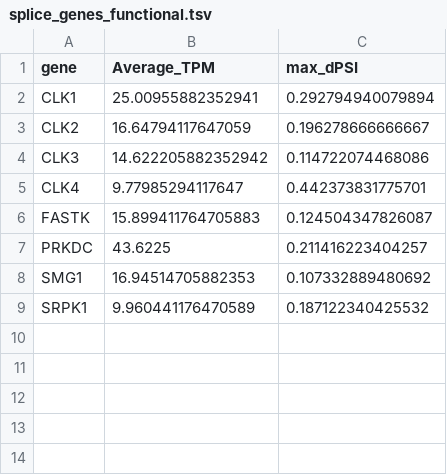
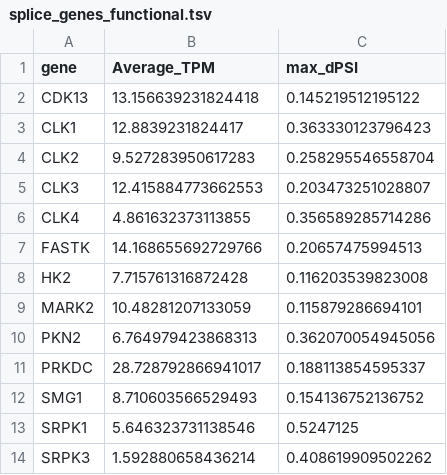
Before and after one commit to rokitalab/clk1-splicing, a TSV file: analyses/KNS42-cell-line/results/splice_genes_functional.tsv, drawn as a sheet.

```diff
--- a/analyses/KNS42-cell-line/results/splice_genes_functional.tsv
+++ b/analyses/KNS42-cell-line/results/splice_genes_functional.tsv
@@ -1,9 +1,14 @@
 gene	Average_TPM	max_dPSI
-CLK1	25.00955882352941	0.292794940079894
-CLK2	16.64794117647059	0.196278666666667
-CLK3	14.622205882352942	0.114722074468086
-CLK4	9.77985294117647	0.442373831775701
-FASTK	15.899411764705883	0.124504347826087
-PRKDC	43.6225	0.211416223404257
-SMG1	16.94514705882353	0.107332889480692
-SRPK1	9.960441176470589	0.187122340425532
+CDK13	13.156639231824418	0.145219512195122
+CLK1	12.8839231824417	0.363330123796423
+CLK2	9.527283950617283	0.258295546558704
+CLK3	12.415884773662553	0.203473251028807
+CLK4	4.861632373113855	0.356589285714286
+FASTK	14.168655692729766	0.20657475994513
+HK2	7.715761316872428	0.116203539823008
+MARK2	10.48281207133059	0.115879286694101
+PKN2	6.764979423868313	0.362070054945056
+PRKDC	28.728792866941017	0.188113854595337
+SMG1	8.710603566529493	0.154136752136752
+SRPK1	5.646323731138546	0.5247125
+SRPK3	1.592880658436214	0.408619909502262
```
Also changed, not shown: analyses/KNS42-cell-line/results/mean_ped_glioma_crispr_scores_func_kinase_splice_events.csv, 6 other files.
